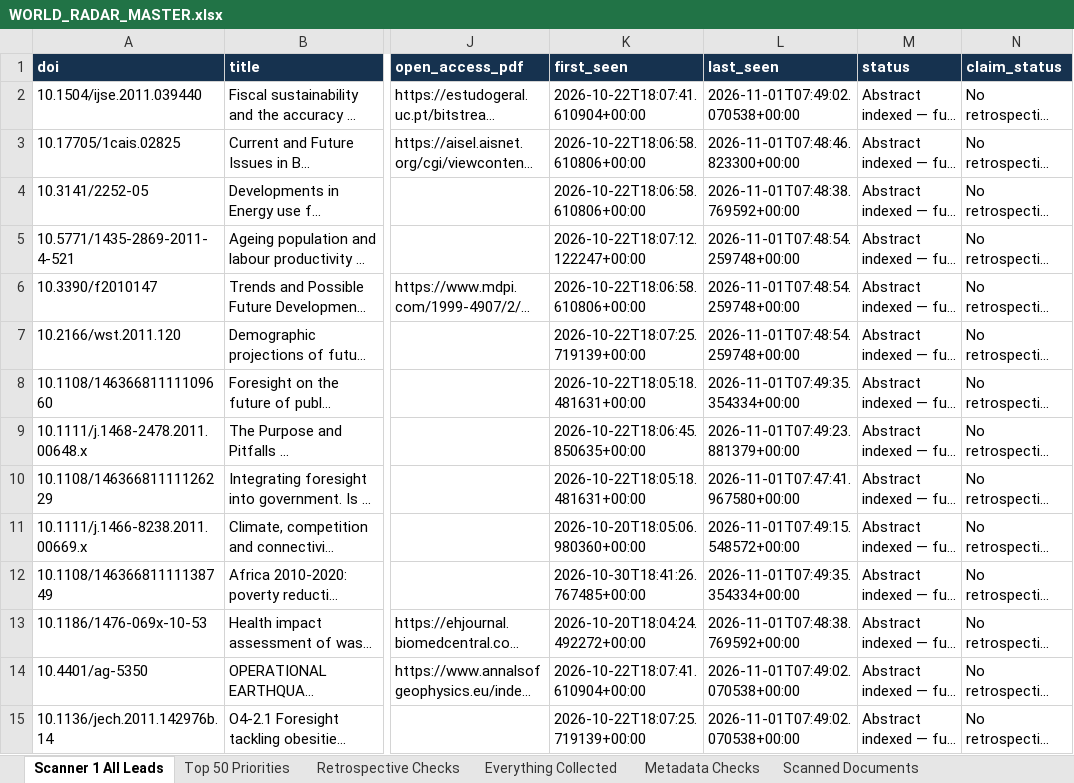
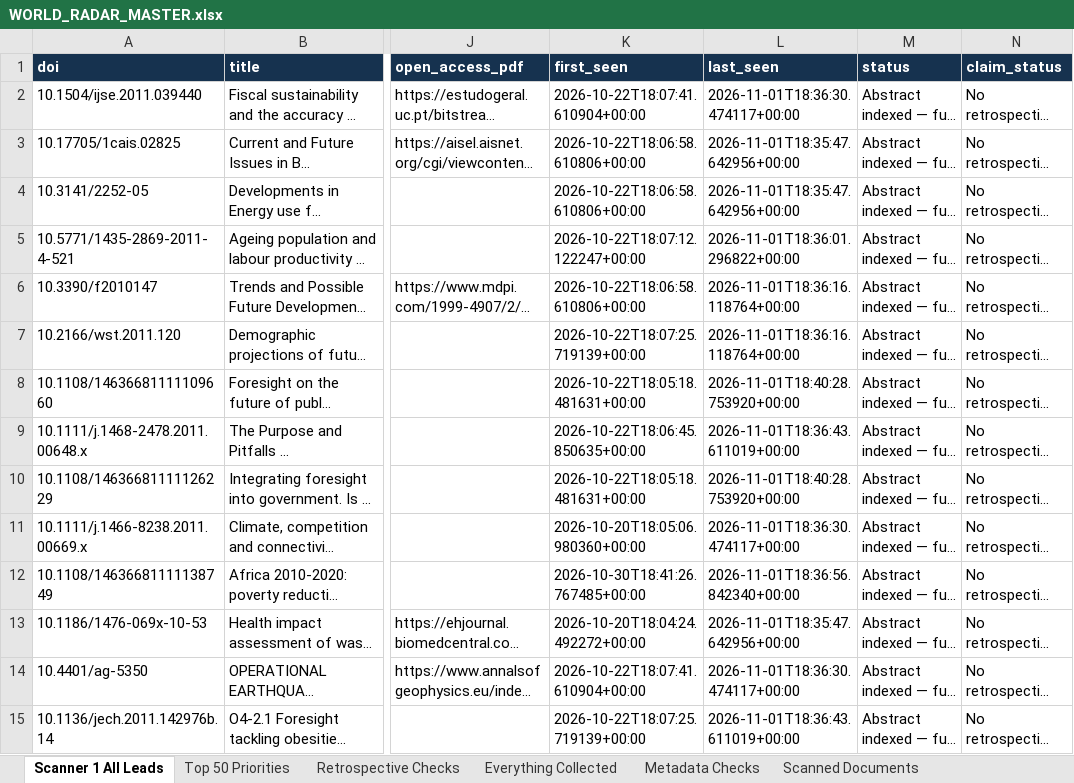
Before and after one commit to vevirm/world-radar, an Excel workbook: stuff/WORLD_RADAR_MASTER.xlsx, sheet Scanner 1 All Leads, drawn as a sheet; only a part is shown, gaps mark what is left out; long unchanged cells end in …; values as stored, in another font and other column widths than the file's, no borders; the diff covers the shown part only; the diff names each change by its address in the sheet, - before the commit and + after, or states it on an @@ line.

Commit message:
European Foresight Radar: advance source rotation and verified findings

```diff
--- a/stuff/WORLD_RADAR_MASTER.xlsx (sheet Scanner 1 All Leads)
+++ b/stuff/WORLD_RADAR_MASTER.xlsx (sheet Scanner 1 All Leads)
-L2 (last_seen): 2026-11-01T07:49:02.070538+00:00
+L2 (last_seen): 2026-11-01T18:36:30.474117+00:00
-L3 (last_seen): 2026-11-01T07:48:46.823300+00:00
+L3 (last_seen): 2026-11-01T18:35:47.642956+00:00
-L4 (last_seen): 2026-11-01T07:48:38.769592+00:00
+L4 (last_seen): 2026-11-01T18:35:47.642956+00:00
-L5 (last_seen): 2026-11-01T07:48:54.259748+00:00
+L5 (last_seen): 2026-11-01T18:36:01.296822+00:00
-L6:L7 (last_seen): 2026-11-01T07:48:54.259748+00:00
+L6:L7 (last_seen): 2026-11-01T18:36:16.118764+00:00
-L8 (last_seen): 2026-11-01T07:49:35.354334+00:00
+L8 (last_seen): 2026-11-01T18:40:28.753920+00:00
-L9 (last_seen): 2026-11-01T07:49:23.881379+00:00
+L9 (last_seen): 2026-11-01T18:36:43.611019+00:00
-L10 (last_seen): 2026-11-01T07:47:41.967580+00:00
+L10 (last_seen): 2026-11-01T18:40:28.753920+00:00
-L11 (last_seen): 2026-11-01T07:49:15.548572+00:00
+L11 (last_seen): 2026-11-01T18:36:30.474117+00:00
-L12 (last_seen): 2026-11-01T07:49:35.354334+00:00
+L12 (last_seen): 2026-11-01T18:36:56.842340+00:00
-L13 (last_seen): 2026-11-01T07:48:38.769592+00:00
+L13 (last_seen): 2026-11-01T18:35:47.642956+00:00
-L14 (last_seen): 2026-11-01T07:49:02.070538+00:00
+L14 (last_seen): 2026-11-01T18:36:30.474117+00:00
-L15 (last_seen): 2026-11-01T07:49:02.070538+00:00
+L15 (last_seen): 2026-11-01T18:36:43.611019+00:00
```
Also changed, not shown: 605 edited cells elsewhere in this sheet, sheet Metadata Checks, 5 other files.
